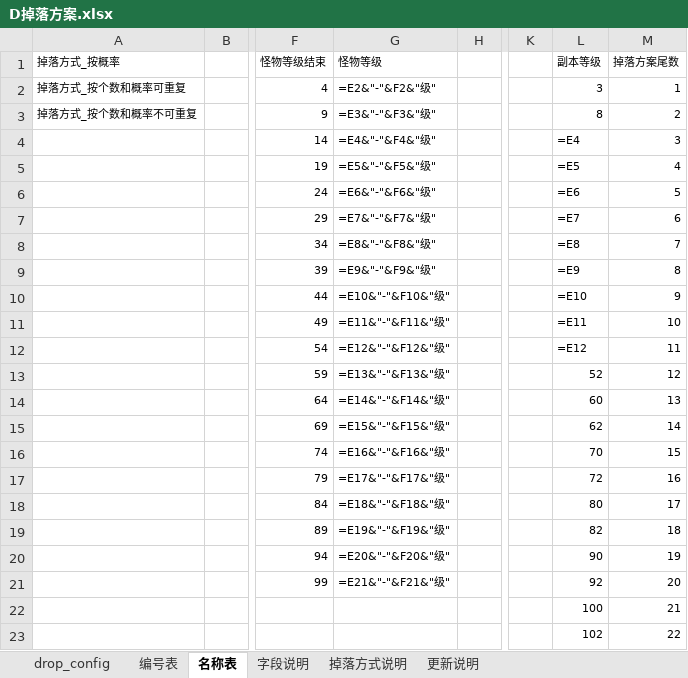
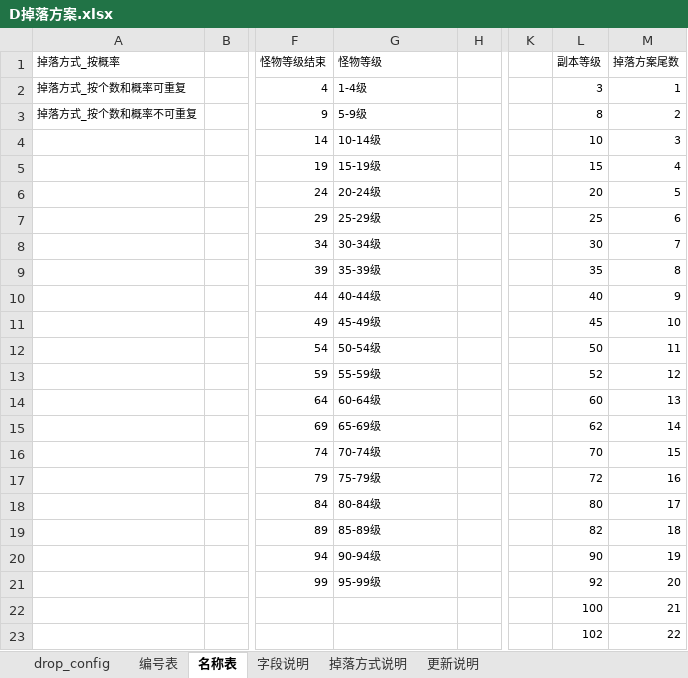
Before and after one commit to thothkid/xiuxian, an Excel workbook: WAR3修仙项目/配置表格/D掉落方案.xlsx, sheet 名称表, drawn as a sheet; only a part is shown, gaps mark what is left out; values as stored, in another font and other column widths than the file's, no borders; formulas without a stored value are shown as written; the diff names each change by its address in the sheet, - before the commit and + after, or states it on an @@ line.

```diff
--- a/WAR3修仙项目/配置表格/D掉落方案.xlsx (sheet 名称表)
+++ b/WAR3修仙项目/配置表格/D掉落方案.xlsx (sheet 名称表)
-G2 (怪物等级): =E2&"-"&F2&"级"
+G2 (怪物等级): 1-4级
-G3 (怪物等级): =E3&"-"&F3&"级"
+G3 (怪物等级): 5-9级
-G4 (怪物等级): =E4&"-"&F4&"级"
+G4 (怪物等级): 10-14级
-L4 (副本等级): =E4
+L4 (副本等级): 10
-G5 (怪物等级): =E5&"-"&F5&"级"
+G5 (怪物等级): 15-19级
-L5 (副本等级): =E5
+L5 (副本等级): 15
-G6 (怪物等级): =E6&"-"&F6&"级"
+G6 (怪物等级): 20-24级
-L6 (副本等级): =E6
+L6 (副本等级): 20
-G7 (怪物等级): =E7&"-"&F7&"级"
+G7 (怪物等级): 25-29级
-L7 (副本等级): =E7
+L7 (副本等级): 25
-G8 (怪物等级): =E8&"-"&F8&"级"
+G8 (怪物等级): 30-34级
-L8 (副本等级): =E8
+L8 (副本等级): 30
-G9 (怪物等级): =E9&"-"&F9&"级"
+G9 (怪物等级): 35-39级
-L9 (副本等级): =E9
+L9 (副本等级): 35
-G10 (怪物等级): =E10&"-"&F10&"级"
+G10 (怪物等级): 40-44级
-L10 (副本等级): =E10
+L10 (副本等级): 40
-G11 (怪物等级): =E11&"-"&F11&"级"
+G11 (怪物等级): 45-49级
-L11 (副本等级): =E11
+L11 (副本等级): 45
-G12 (怪物等级): =E12&"-"&F12&"级"
+G12 (怪物等级): 50-54级
-L12 (副本等级): =E12
+L12 (副本等级): 50
-G13 (怪物等级): =E13&"-"&F13&"级"
+G13 (怪物等级): 55-59级
-G14 (怪物等级): =E14&"-"&F14&"级"
+G14 (怪物等级): 60-64级
-G15 (怪物等级): =E15&"-"&F15&"级"
+G15 (怪物等级): 65-69级
-G16 (怪物等级): =E16&"-"&F16&"级"
+G16 (怪物等级): 70-74级
-G17 (怪物等级): =E17&"-"&F17&"级"
+G17 (怪物等级): 75-79级
-G18 (怪物等级): =E18&"-"&F18&"级"
+G18 (怪物等级): 80-84级
-G19 (怪物等级): =E19&"-"&F19&"级"
+G19 (怪物等级): 85-89级
-G20 (怪物等级): =E20&"-"&F20&"级"
+G20 (怪物等级): 90-94级
-G21 (怪物等级): =E21&"-"&F21&"级"
+G21 (怪物等级): 95-99级
```
Also changed, not shown: sheet drop_config, WAR3修仙项目/配置表格/C场景区域配置.xlsx, WAR3修仙项目/配置表格/J技能BUFF表.xlsx, 51 other files.
